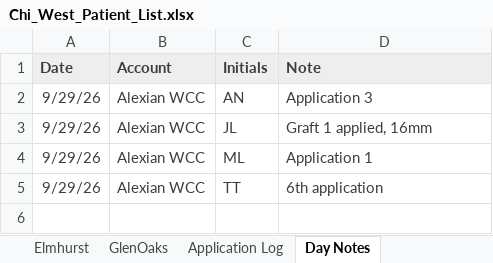
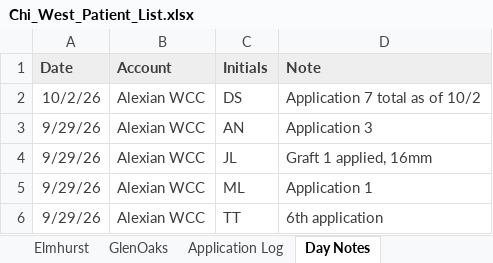
Before and after one commit to ajpeterson113/Graft-Tracker, an Excel workbook: Chi_West_Patient_List.xlsx, sheet Day Notes, drawn as a sheet; values as stored, in another font and other column widths than the file's, no borders; the diff names each change by its address in the sheet, - before the commit and + after, or states it on an @@ line.

```diff
--- a/Chi_West_Patient_List.xlsx (sheet Day Notes)
+++ b/Chi_West_Patient_List.xlsx (sheet Day Notes)
+row 2: 10/2/26 | Alexian WCC | DS | Application 7 total as of 10/2
```
Also changed, not shown: sheet Application Log, sheet Follow-ups, sheet Alexian WCC, sheet All Patients.
